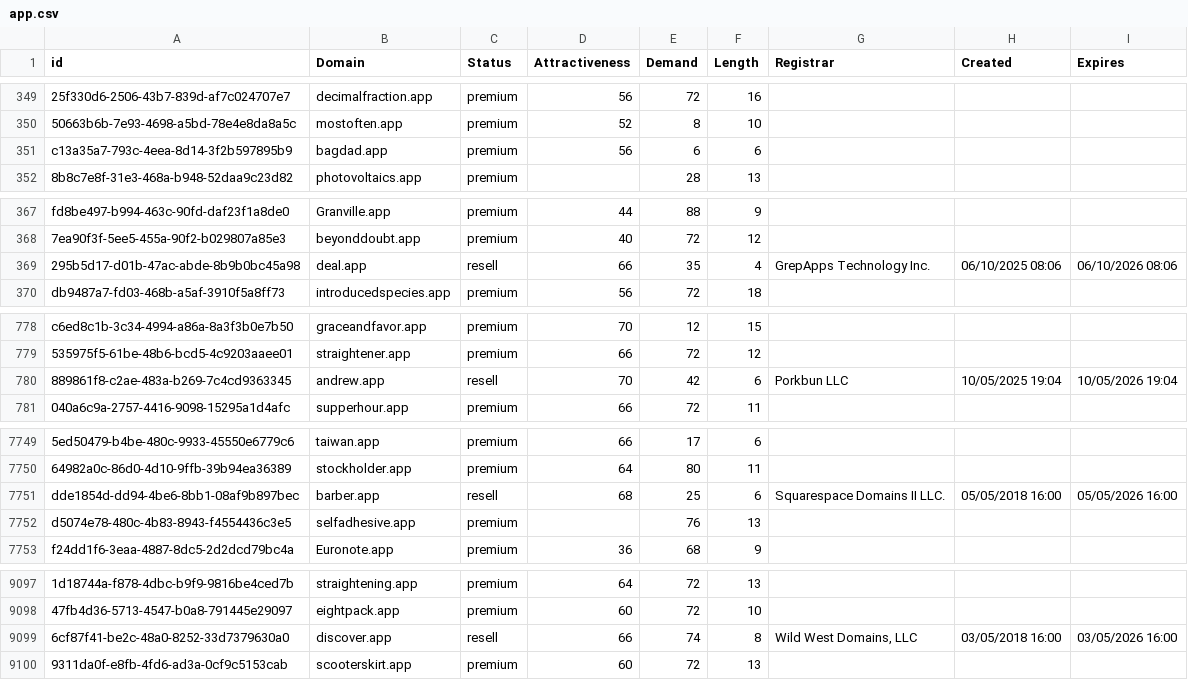
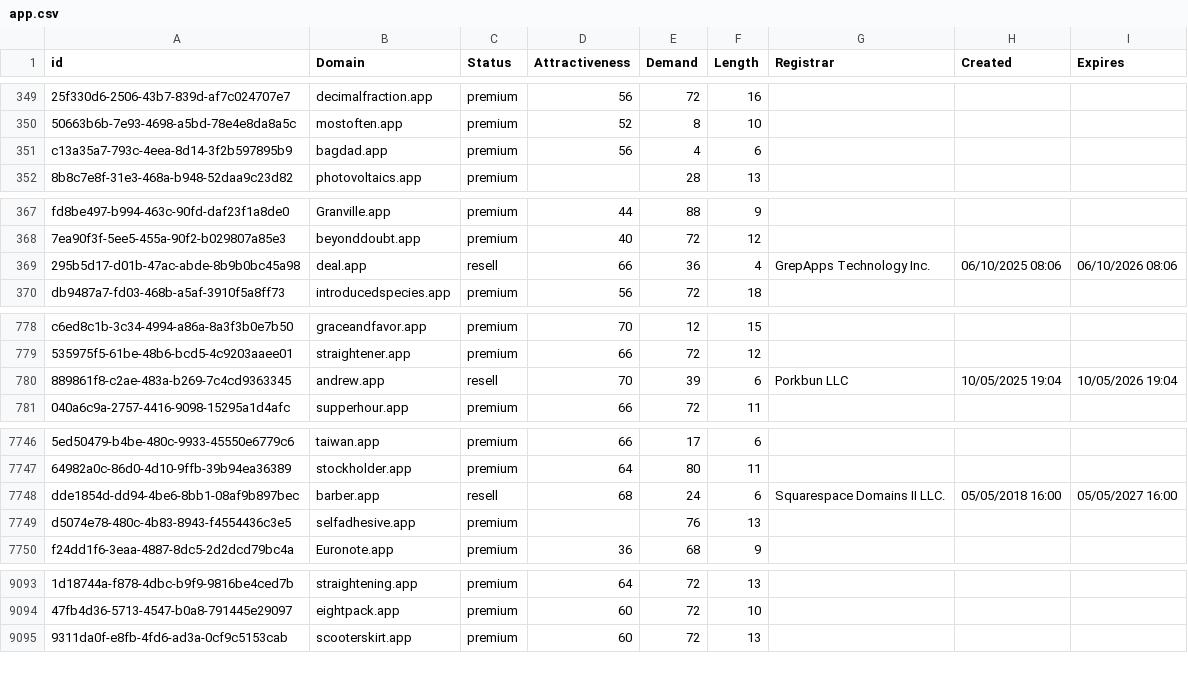
Before and after one commit to UniqueDomains/app-oneword-domains, a CSV file: app.csv, drawn as a sheet; only a part is shown, gaps mark what is left out; removed rows and columns are numbered as before the commit, all else as after; the diff covers the shown part only; the diff names each change by its address in the sheet, - before the commit and + after, or states it on an @@ line.

Commit message:
Domains update

```diff
--- a/app.csv
+++ b/app.csv
-E351 (Demand): 6
+E351 (Demand): 4
-E369 (Demand): 35
+E369 (Demand): 36
-E780 (Demand): 42
+E780 (Demand): 39
-E7748 (Demand): 25
+E7748 (Demand): 24
-I7748 (Expires): 05/05/2026 16:00
+I7748 (Expires): 05/05/2027 16:00
-row 9099: 6cf87f41-be2c-48a0-8252-33d7379630a0 | discover.app | resell | 66 | 74 | 8 | Wild West Domains, LLC | 03/05/2018 16:00 | 03/05/2026 16:00
```
Also changed, not shown: 5 added rows, 4 removed rows and 19 edited cells elsewhere in this file, 2 other files.
